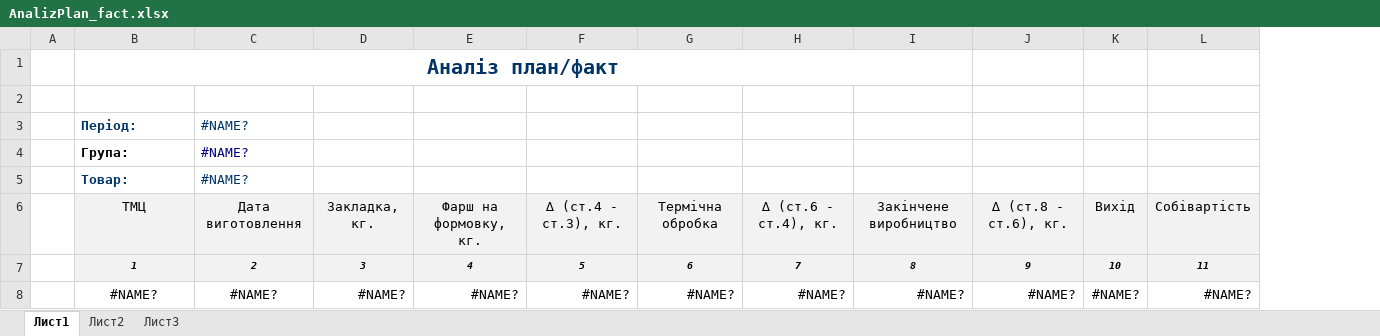
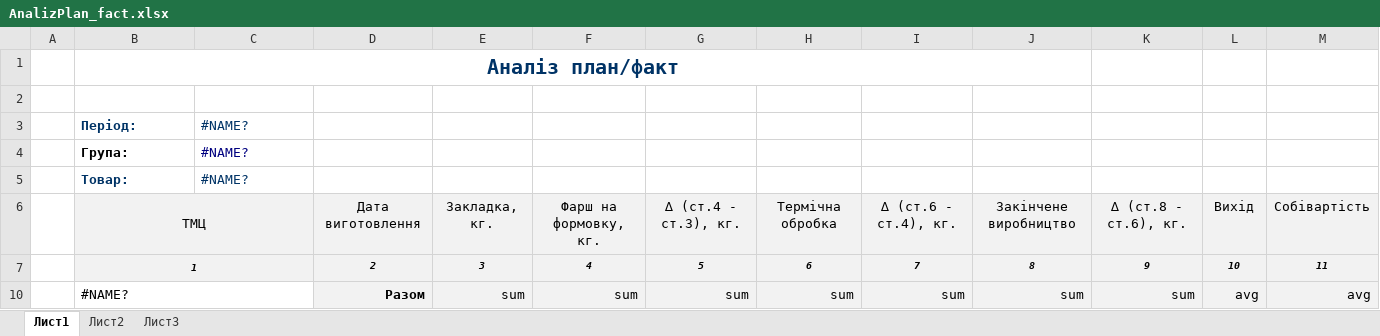
Before and after one commit to sp75/SP-Sklad, an Excel workbook: SP_Sklad/TempLate/AnalizPlan_fact.xlsx, sheet Лист1, drawn as a sheet; values as stored, in another font and other column widths than the file's, no borders; addresses are those after the commit; the diff names each change by its address in the sheet, - before the commit and + after, or states it on an @@ line.

```diff
--- a/SP_Sklad/TempLate/AnalizPlan_fact.xlsx (sheet Лист1)
+++ b/SP_Sklad/TempLate/AnalizPlan_fact.xlsx (sheet Лист1)
+column D, rows 6-10: Дата виготовлення | 2 | Разом
+B6:C6 merged
-C6: Дата виготовлення
+C6: (empty)
+B7:C7 merged
-C7: 2
+C7: (empty)
-B10 alignment: center
+B10 alignment: left
+B10:C10 merged
-C10: #NAME?
+C10: (empty)
-E10: #NAME?
+E10: sum
-E10:M10 fill: none
+E10:M10 fill: #F2F2F2
-F10: #NAME?
+F10: sum
-G10: #NAME?
+G10: sum
-H10: #NAME?
+H10: sum
-I10: #NAME?
+I10: sum
-J10: #NAME?
+J10: sum
-K10: #NAME?
+K10: sum
-L10: #NAME?
+L10: avg
-M10: #NAME?
+M10: avg
```
Also changed, not shown: formulas that keep their value, 15 other files.
